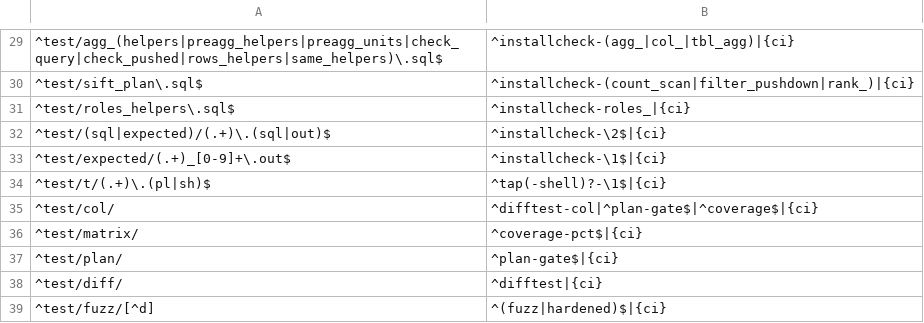
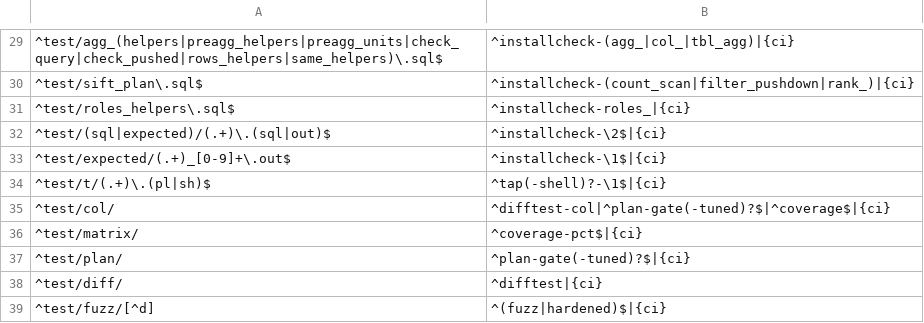
Before and after one commit to brauliobo/pg_sift, a TSV file: scripts/areas.tsv, drawn as a sheet; only a part is shown, gaps mark what is left out.

Commit message:
tests: plangate: a lane with the planner settings of a tuned server
`scripts/plangate.sh --lane tuned` runs the 96 shapes with the planner settings of a tuned server: `seq_page_cost` 100, `random_page_cost` 4, `effective_cache_size` 4GB, 8 workers per gather, `hash_mem_multiplier` 2, `work_mem` 4GB, `jit` off. The stock lane (`seq_page_cost` 1, no workers) did not represent them. In the lane the results must agree and a lose fails; the expected plan and the cost band are those of the stock lane, so a different plan is printed and a band drift is a warning. CI runs it as `plan-gate-tuned` in the quick and the full tier.

Picks of the 96 shapes (30,000 rows, no timings), integration tip + this change, PG 18.6:

| lane | shapes on the scan | failures | shapes whose pick differs from the stock lane |
|---|---|---|---|
| stock | 87 | 0 | |
| tuned | 89 | 0 | c05_join_two_lookups (scan -> normal), n01_scope_path_filter_in, n02_scope_path_filter_join, n03_scope_expression_filter (normal -> scan) |

The 40 `ratio` warnings of the tuned lane are cost bands recorded at the stock settings (the ratio of the scan over the native plan falls with `seq_page_cost` 100 because the native plan reads more pages).

Not verified: PG17/19; timings in the lane (`--runs 0` in CI quick; the full tier runs it with `--warn-time` and 3 runs); the settings of other servers.

```diff
--- a/scripts/areas.tsv
+++ b/scripts/areas.tsv
@@ -34,5 +34,5 @@
 ^test/t/(.+)\.(pl|sh)$	^tap(-shell)?-\1$|{ci}
-^test/col/	^difftest-col|^plan-gate$|^coverage$|{ci}
+^test/col/	^difftest-col|^plan-gate(-tuned)?$|^coverage$|{ci}
 ^test/matrix/	^coverage-pct$|{ci}
-^test/plan/	^plan-gate$|{ci}
+^test/plan/	^plan-gate(-tuned)?$|{ci}
 ^test/diff/	^difftest|{ci}
```
Also changed, not shown: 4 other files.
